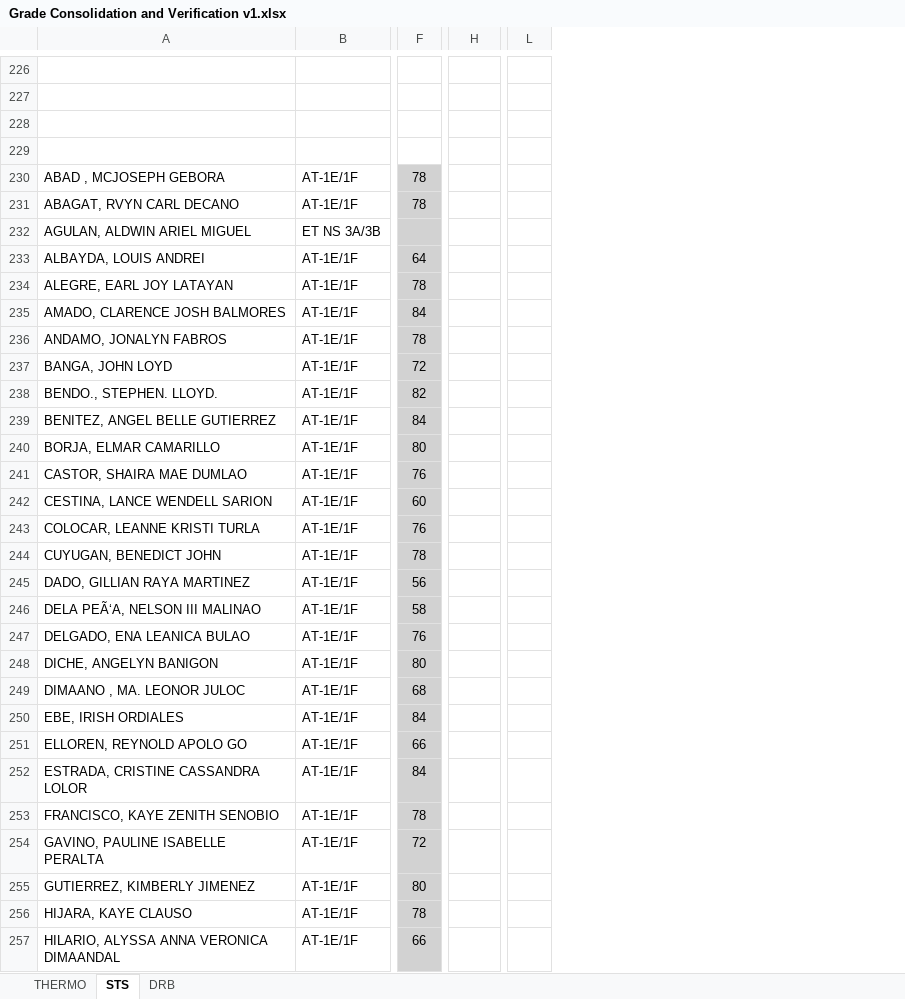
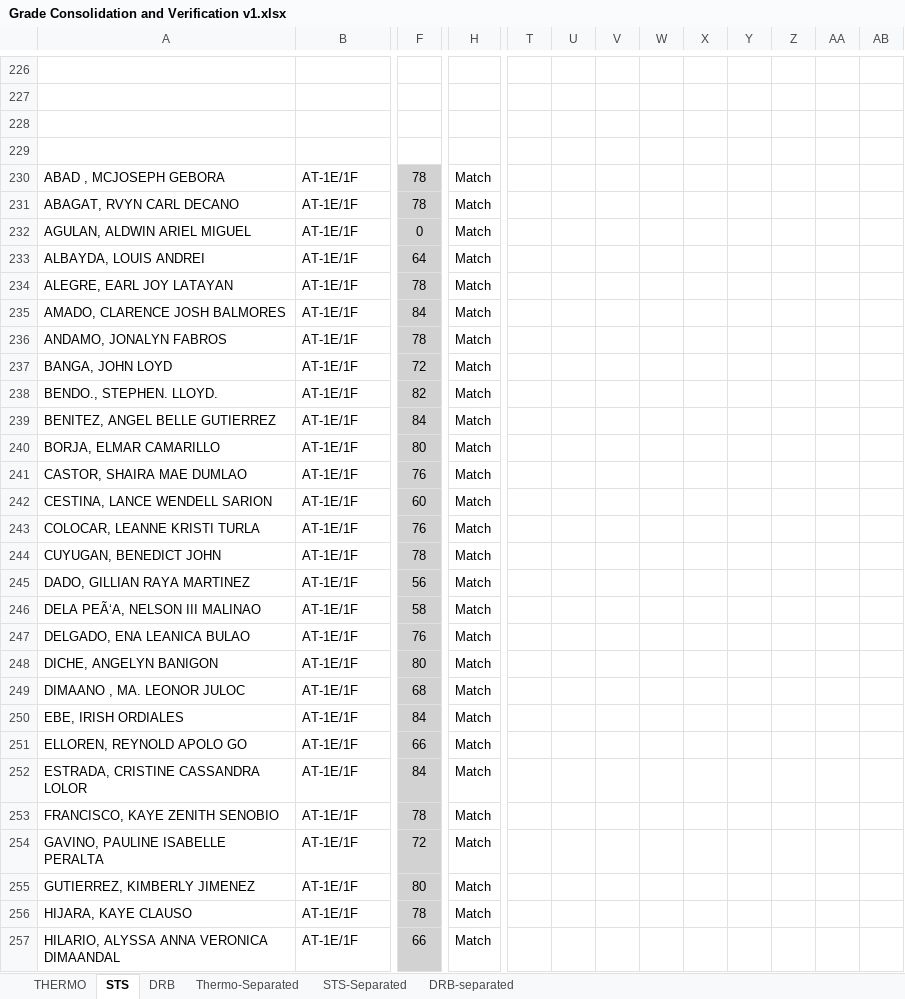
Before and after one commit to PhysicsSlayerX/MATLAB-Projects, an Excel workbook: For TUP Grades/Grade Consolidation and Verification v1.xlsx, sheet STS, drawn as a sheet; only a part is shown, gaps mark what is left out; values as stored, in another font and other column widths than the file's, no borders; conditional formats not drawn; removed rows and columns are numbered as before the commit, all else as after; the diff covers the shown part only; the diff names each change by its address in the sheet, - before the commit and + after, or states it on an @@ line.

```diff
--- a/For TUP Grades/Grade Consolidation and Verification v1.xlsx (sheet STS)
+++ b/For TUP Grades/Grade Consolidation and Verification v1.xlsx (sheet STS)
+sheet tab: Thermo-Separated
+sheet tab: STS-Separated
+sheet tab: DRB-separated
-column L, empty
+column T, empty
+column U, empty
+column V, empty
+column W, empty
+column X, empty
+column Y, empty
+column Z, empty
+column AA, empty
+column AB, empty
-H230:H257: (empty)
+H230:H257: Match
-B232: ET NS 3A/3B
+B232: AT-1E/1F
-F232: (empty)
+F232: 0
```
Also changed, not shown: 342 edited cells elsewhere in this sheet, sheet THERMO, sheet DRB, 11 other files.
